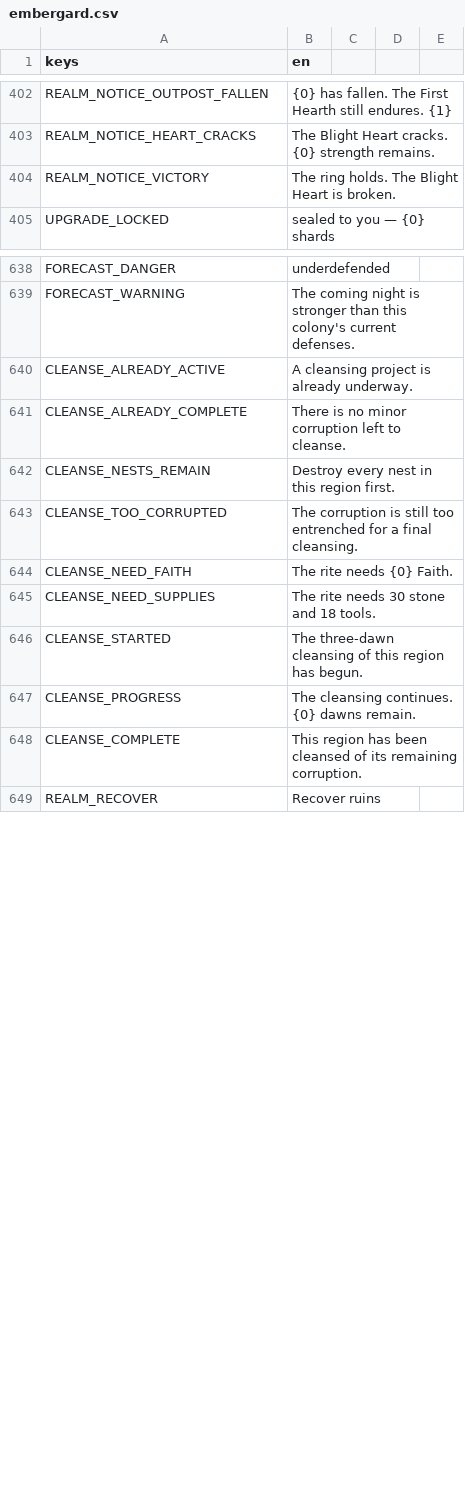
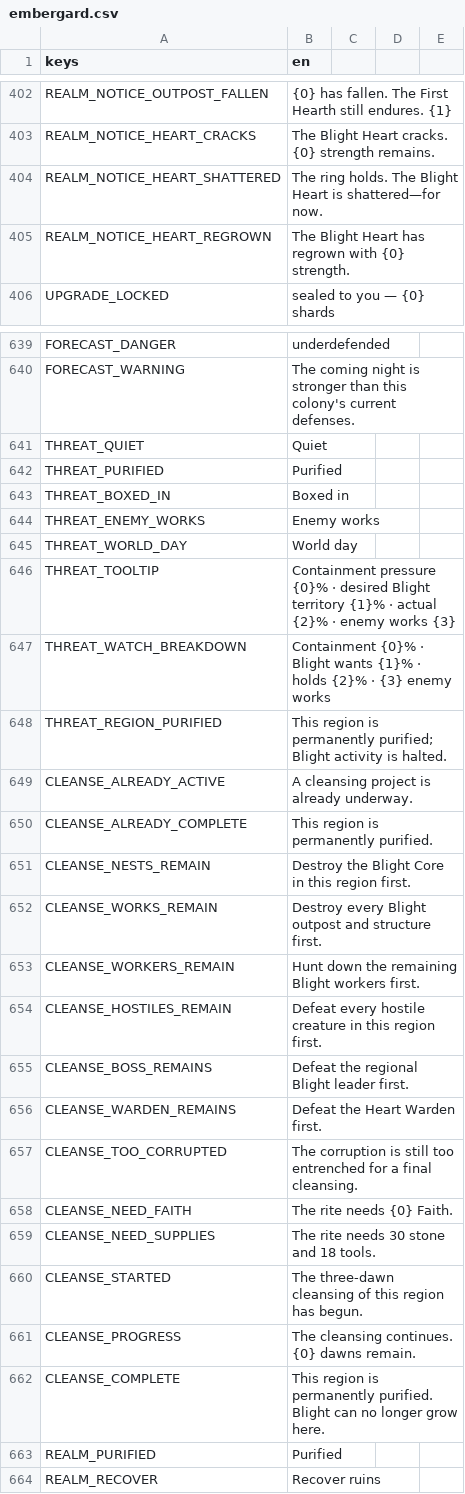
Before and after one commit to CadeL4D/Embergard--Nightkeep, a CSV file: content/locale/embergard.csv, drawn as a sheet; only a part is shown, gaps mark what is left out; the diff covers the shown part only.

```diff
--- a/content/locale/embergard.csv
+++ b/content/locale/embergard.csv
@@ -409,3 +409,4 @@ REALM_NOTICE_OUTPOST_FALLEN,{0} has fallen. The First Hearth still endures. {1}
 REALM_NOTICE_HEART_CRACKS,The Blight Heart cracks. {0} strength remains.
-REALM_NOTICE_VICTORY,The ring holds. The Blight Heart is broken.
+REALM_NOTICE_HEART_SHATTERED,The ring holds. The Blight Heart is shattered—for now.
+REALM_NOTICE_HEART_REGROWN,The Blight Heart has regrown with {0} strength.
 UPGRADE_LOCKED,sealed to you — {0} shards
@@ -645,5 +646,18 @@ FORECAST_DANGER,underdefended
 FORECAST_WARNING,The coming night is stronger than this colony's current defenses.
+THREAT_QUIET,Quiet
+THREAT_PURIFIED,Purified
+THREAT_BOXED_IN,Boxed in
+THREAT_ENEMY_WORKS,Enemy works
+THREAT_WORLD_DAY,World day
+THREAT_TOOLTIP,"Containment pressure {0}% · desired Blight territory {1}% · actual {2}% · enemy works {3}"
+THREAT_WATCH_BREAKDOWN,"Containment {0}% · Blight wants {1}% · holds {2}% · {3} enemy works"
+THREAT_REGION_PURIFIED,This region is permanently purified; Blight activity is halted.
 CLEANSE_ALREADY_ACTIVE,A cleansing project is already underway.
-CLEANSE_ALREADY_COMPLETE,There is no minor corruption left to cleanse.
-CLEANSE_NESTS_REMAIN,Destroy every nest in this region first.
+CLEANSE_ALREADY_COMPLETE,This region is permanently purified.
+CLEANSE_NESTS_REMAIN,Destroy the Blight Core in this region first.
+CLEANSE_WORKS_REMAIN,Destroy every Blight outpost and structure first.
+CLEANSE_WORKERS_REMAIN,Hunt down the remaining Blight workers first.
+CLEANSE_HOSTILES_REMAIN,Defeat every hostile creature in this region first.
+CLEANSE_BOSS_REMAINS,Defeat the regional Blight leader first.
+CLEANSE_WARDEN_REMAINS,Defeat the Heart Warden first.
 CLEANSE_TOO_CORRUPTED,The corruption is still too entrenched for a final cleansing.
@@ -653,3 +667,4 @@ CLEANSE_STARTED,The three-dawn cleansing of this region has begun.
 CLEANSE_PROGRESS,The cleansing continues. {0} dawns remain.
-CLEANSE_COMPLETE,This region has been cleansed of its remaining corruption.
+CLEANSE_COMPLETE,This region is permanently purified. Blight can no longer grow here.
+REALM_PURIFIED,Purified
 REALM_RECOVER,Recover ruins
```
Also changed, not shown: 40 added rows and 2 edited cells elsewhere in this file, 54 other files.
